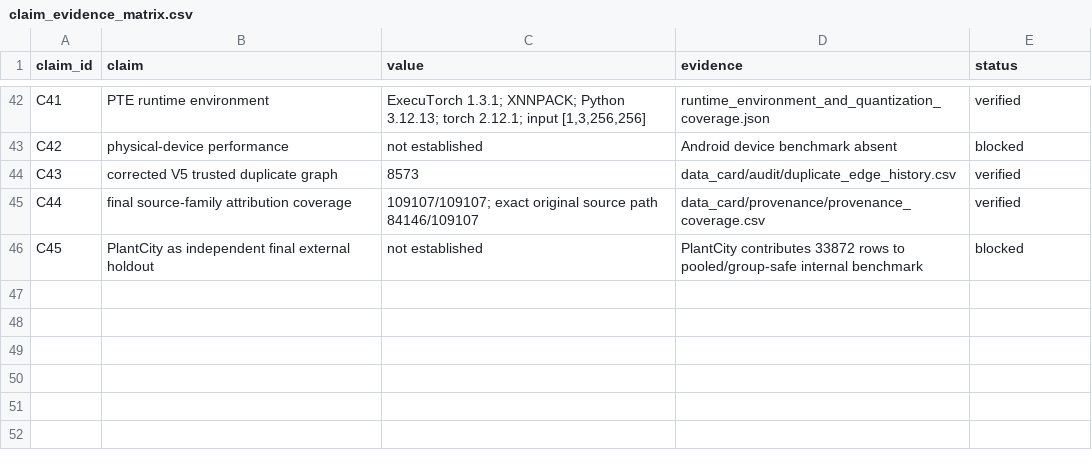
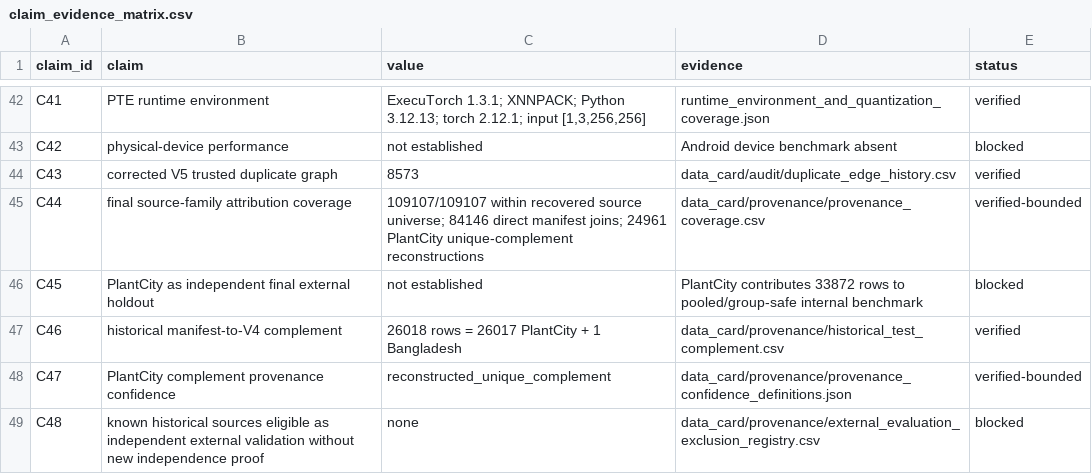
Before and after one commit to rana-m-ahmed/ResearchWork-CropCop, a CSV file: evidence/public/claim_evidence_matrix.csv, drawn as a sheet; only a part is shown, gaps mark what is left out.

Commit message:
docs: repair dataset provenance interpretation

```diff
--- a/evidence/public/claim_evidence_matrix.csv
+++ b/evidence/public/claim_evidence_matrix.csv
@@ -44,3 +44,6 @@ C42,physical-device performance,not established,Android device benchmark absent,
 C43,corrected V5 trusted duplicate graph,8573,data_card/audit/duplicate_edge_history.csv,verified
-C44,final source-family attribution coverage,"109107/109107; exact original source path 84146/109107",data_card/provenance/provenance_coverage.csv,verified
+C44,final source-family attribution coverage,"109107/109107 within recovered source universe; 84146 direct manifest joins; 24961 PlantCity unique-complement reconstructions",data_card/provenance/provenance_coverage.csv,verified-bounded
 C45,PlantCity as independent final external holdout,not established,PlantCity contributes 33872 rows to pooled/group-safe internal benchmark,blocked
+C46,historical manifest-to-V4 complement,"26018 rows = 26017 PlantCity + 1 Bangladesh",data_card/provenance/historical_test_complement.csv,verified
+C47,PlantCity complement provenance confidence,reconstructed_unique_complement,data_card/provenance/provenance_confidence_definitions.json,verified-bounded
+C48,known historical sources eligible as independent external validation without new independence proof,none,data_card/provenance/external_evaluation_exclusion_registry.csv,blocked
```
Also changed, not shown: evidence/public/dataset_lineage/evidence_registry.csv, 8 other files.
